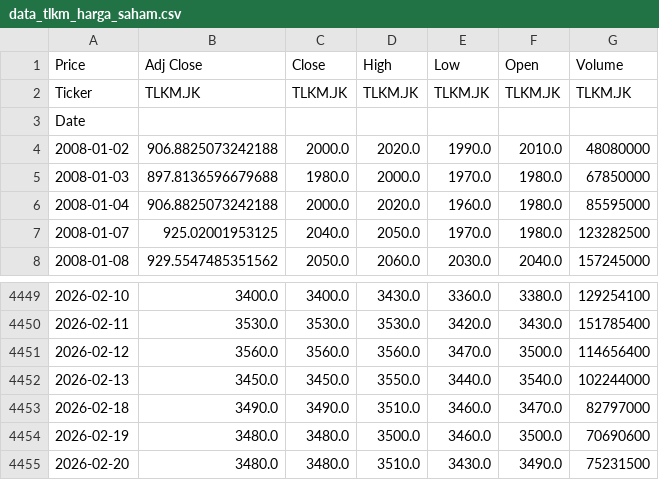
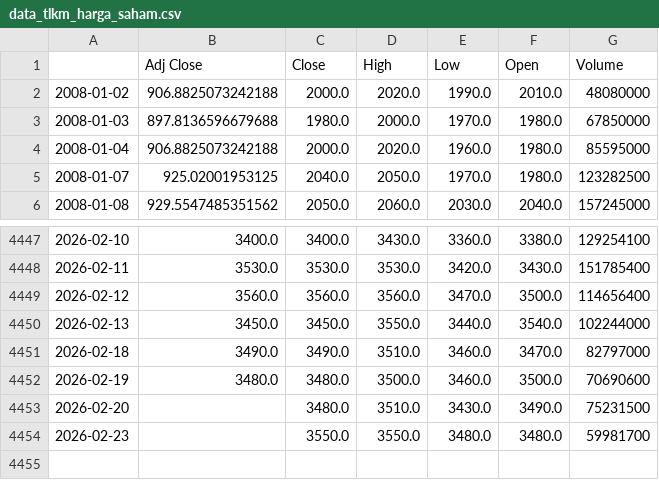
Before and after one commit to Ashif1306/prediksaham, a CSV file: data/data_tlkm_harga_saham.csv, drawn as a sheet; only a part is shown, gaps mark what is left out.

```diff
--- a/data/data_tlkm_harga_saham.csv
+++ b/data/data_tlkm_harga_saham.csv
@@ -1,4 +1,2 @@
-Price,Adj Close,Close,High,Low,Open,Volume
-Ticker,TLKM.JK,TLKM.JK,TLKM.JK,TLKM.JK,TLKM.JK,TLKM.JK
-Date,,,,,,
+,Adj Close,Close,High,Low,Open,Volume
 2008-01-02,906.8825073242188,2000.0,2020.0,1990.0,2010.0,48080000
@@ -4454,2 +4452,3 @@ Date,,,,,,
 2026-02-19,3480.0,3480.0,3500.0,3460.0,3500.0,70690600
-2026-02-20,3480.0,3480.0,3510.0,3430.0,3490.0,75231500
+2026-02-20,,3480.0,3510.0,3430.0,3490.0,75231500
+2026-02-23,,3550.0,3550.0,3480.0,3480.0,59981700
```
Also changed, not shown: 2 other files.
